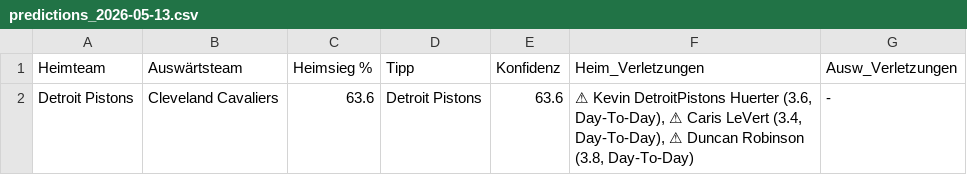
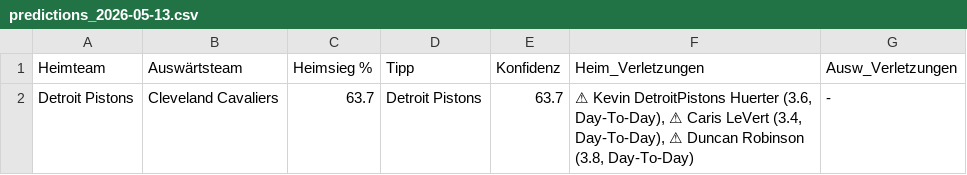
Before and after one commit to aalauge/NBA-Vorhersagen, a CSV file: results/predictions_2026-05-13.csv, drawn as a sheet; the diff names each change by its address in the sheet, - before the commit and + after, or states it on an @@ line.

```diff
--- a/results/predictions_2026-05-13.csv
+++ b/results/predictions_2026-05-13.csv
-C2 (Heimsieg %): 63.6
+C2 (Heimsieg %): 63.7
-E2 (Konfidenz): 63.6
+E2 (Konfidenz): 63.7
```
